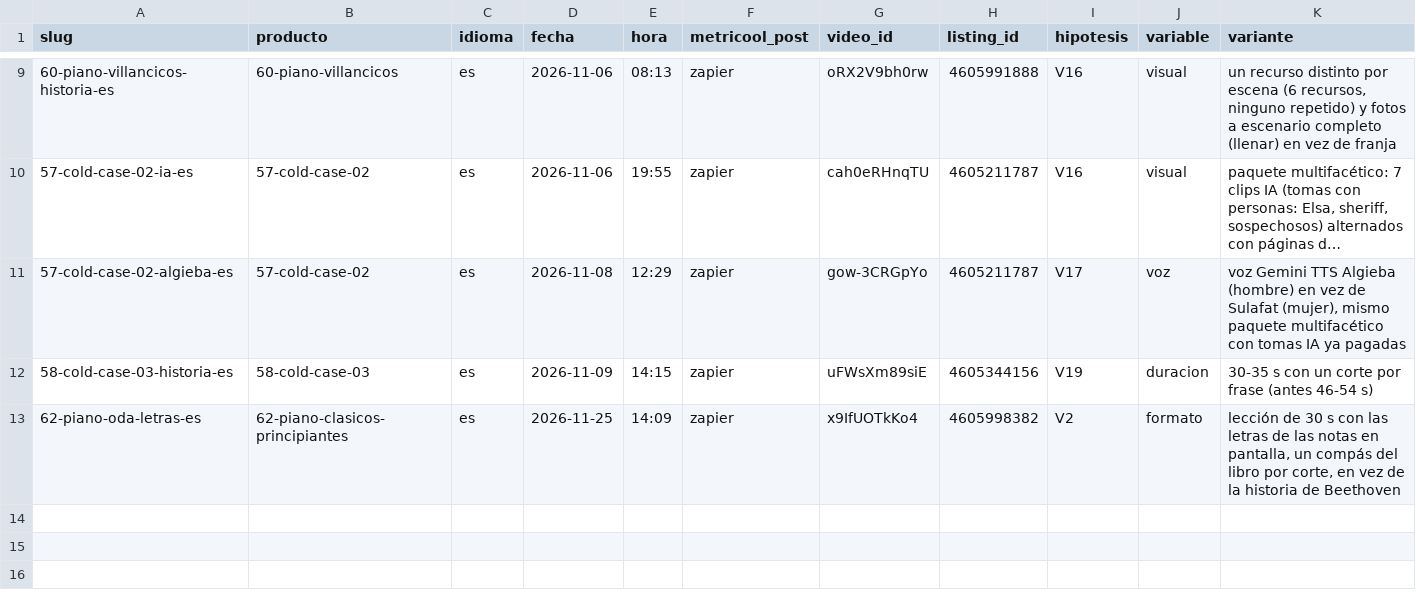
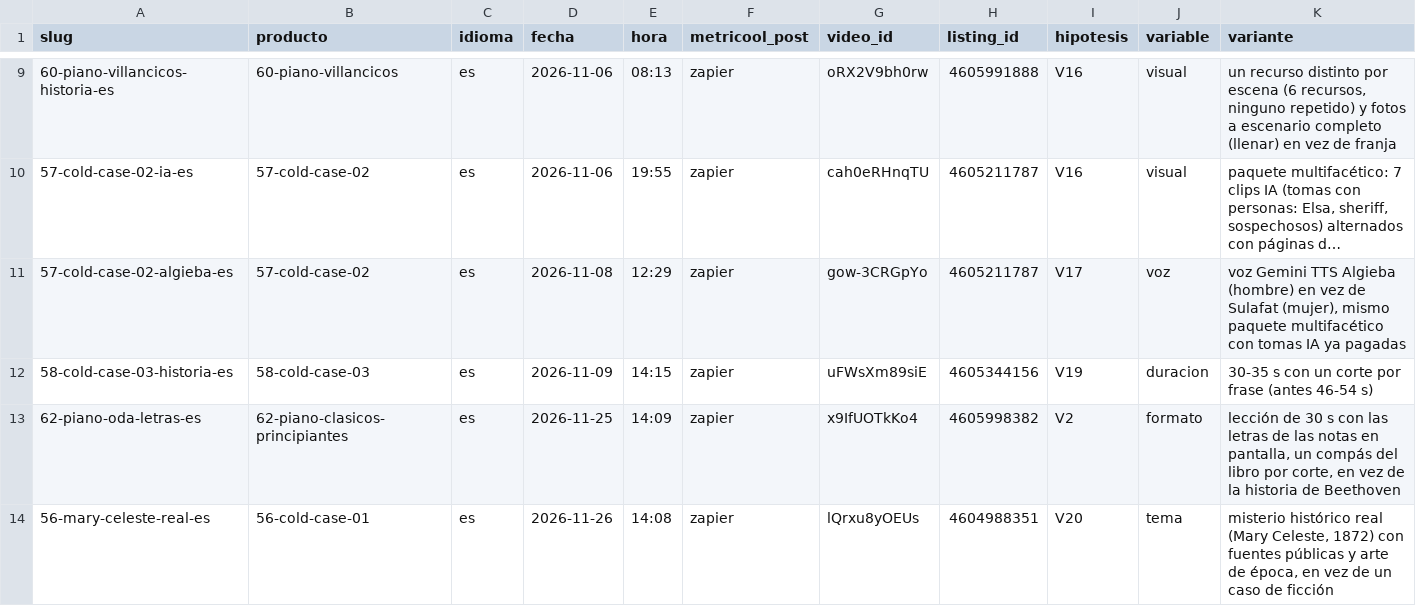
Before and after one commit to cdevidts/NLPAGE, a CSV file: docs/viral/shorts.csv, drawn as a sheet; only a part is shown, gaps mark what is left out; long unchanged cells end in …; rows hold the shown columns only; the diff names each change by its address in the sheet, - before the commit and + after, or states it on an @@ line.

```diff
--- a/docs/viral/shorts.csv
+++ b/docs/viral/shorts.csv
+row 14: 56-mary-celeste-real-es | 56-cold-case-01 | es | 2026-11-26 | 14:08 | zapier | lQrxu8yOEUs | 4604988351 | V20 | tema | misterio histórico real (Mary Celeste, 1872) con fuentes públicas y arte de época, en vez de un caso de ficción
```
Also changed, not shown: 2 other files.
